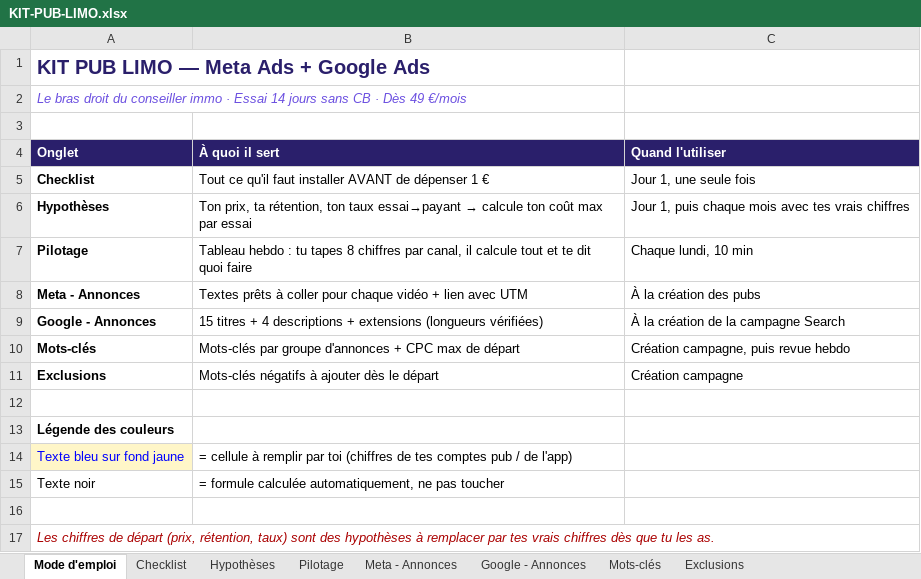
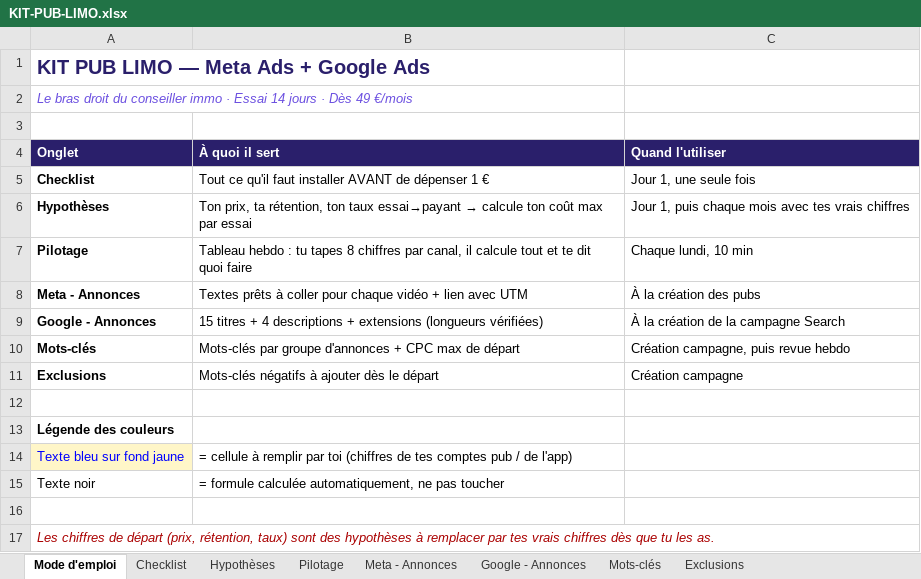
Before and after one commit to neos21thomy/agent-ia-immo, an Excel workbook: LIMO-video/pub-ads/KIT-PUB-LIMO.xlsx, sheet Mode d'emploi, drawn as a sheet; values as stored, in another font and other column widths than the file's, no borders; formulas without a stored value are shown as written; the diff names each change by its address in the sheet, - before the commit and + after, or states it on an @@ line.

```diff
--- a/LIMO-video/pub-ads/KIT-PUB-LIMO.xlsx (sheet Mode d'emploi)
+++ b/LIMO-video/pub-ads/KIT-PUB-LIMO.xlsx (sheet Mode d'emploi)
-A2 (Onglet): …14 jours sans CB · Dès…
+A2 (Onglet): …14 jours · Dès…
```
Also changed, not shown: sheet Meta - Annonces, sheet Google - Annonces, sheet Checklist, LIMO-video/calendrier/CALENDRIER-PUBLICATION-LIMO.xlsx, 42 other files.
